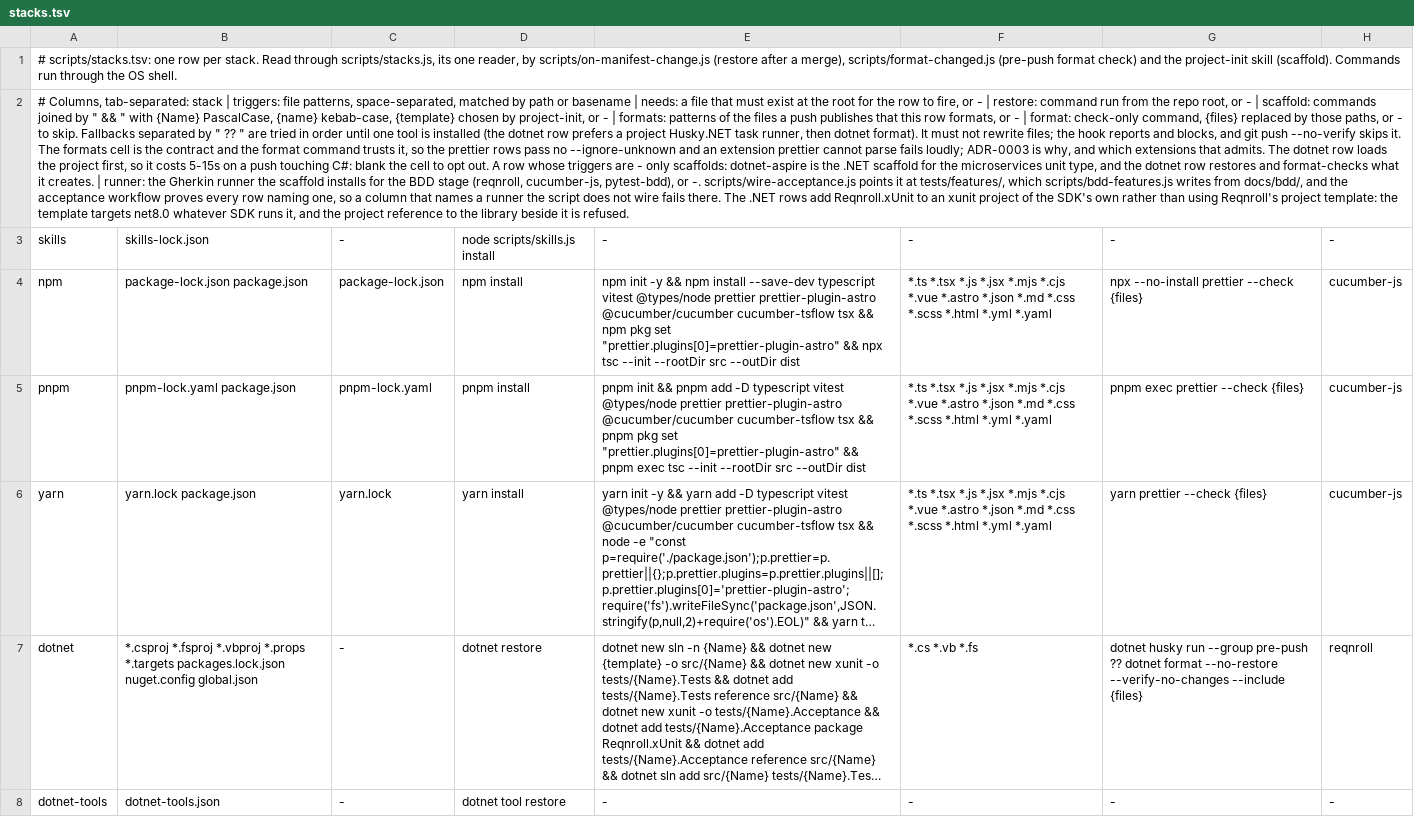
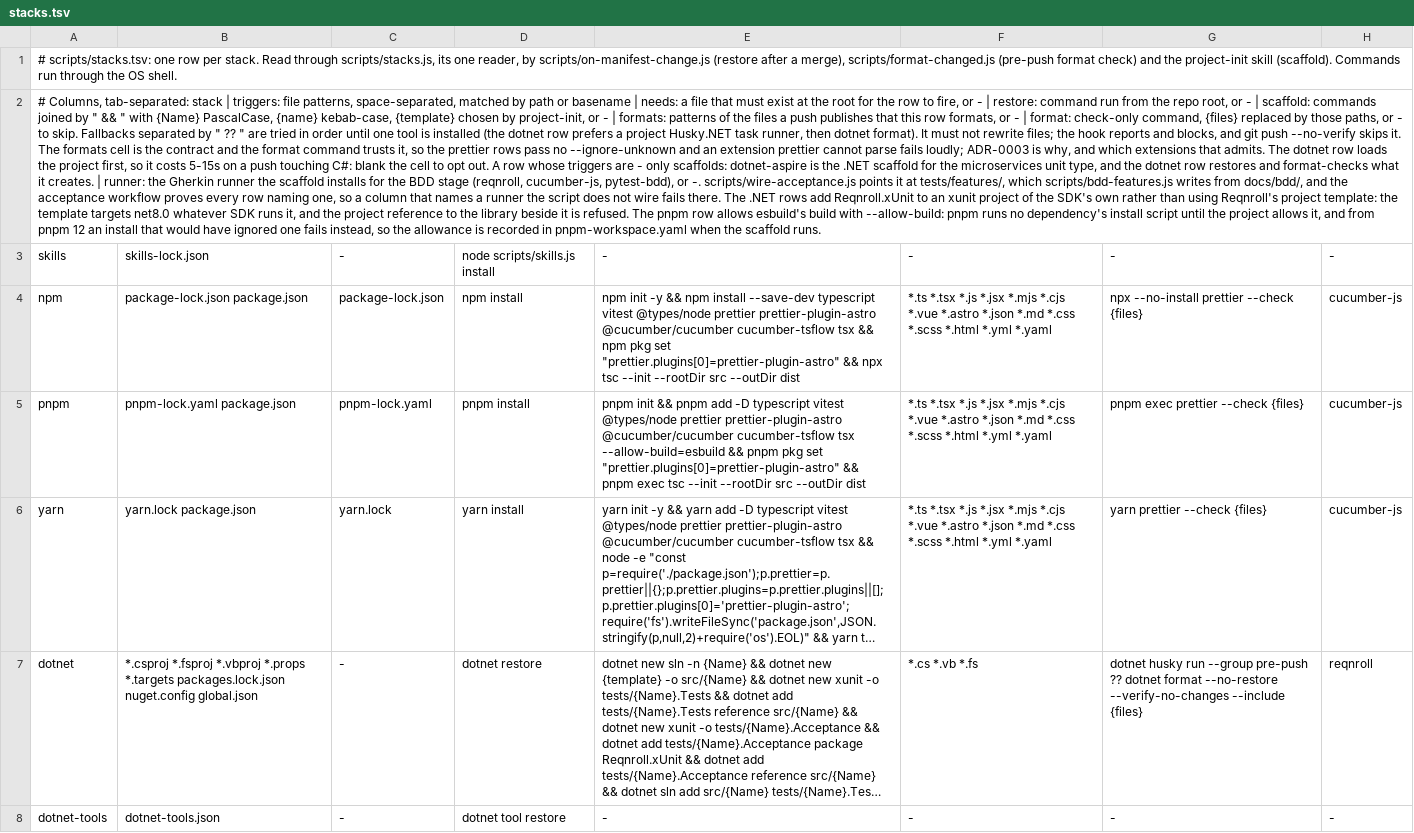
Before and after one commit to salaros/ai-harness, a TSV file: scripts/stacks.tsv, drawn as a sheet; only a part is shown; long unchanged cells end in …; the diff names each change by its address in the sheet, - before the commit and + after, or states it on an @@ line.

Commit message:
fix(stacks): allow esbuild's build script in the pnpm scaffold
The first acceptance run failed the pnpm row at the scaffold: pnpm runs
no dependency's install script until the project allows it, and pnpm 12
turns an install that would have ignored one into an error rather than
a warning. tsx and vitest bring esbuild, whose postinstall is the one
script in the set, so the row names it in --allow-build and pnpm
records the allowance in pnpm-workspace.yaml as the scaffold runs.
Checked against pnpm 12.11.2 locally: the install completes, tsx runs,
and a second install is quiet. The other five rows passed.

```diff
--- a/scripts/stacks.tsv
+++ b/scripts/stacks.tsv
-A2: …is refused.
+A2: …is refused. The pnpm row allows esbuild's build with --allow-build: pnpm runs no dependency's install script until the project allows it, and from pnpm 12 an install that would have ignored one fails instead, so the allowance is recorded in pnpm-workspace.yaml when the scaffold runs.
-E5: …cucumber-tsflow tsx && pnpm…
+E5: …cucumber-tsflow tsx --allow-build=esbuild && pnpm…
```
